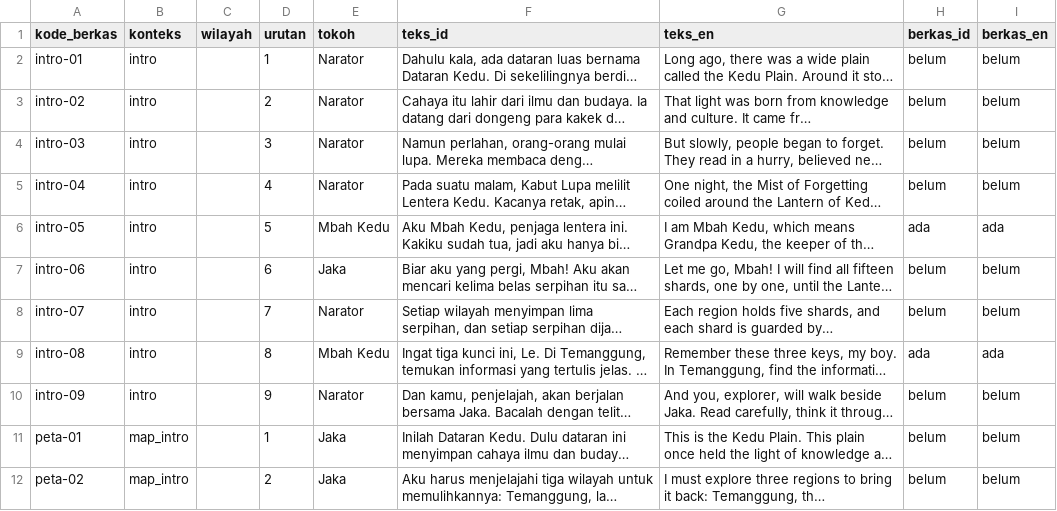
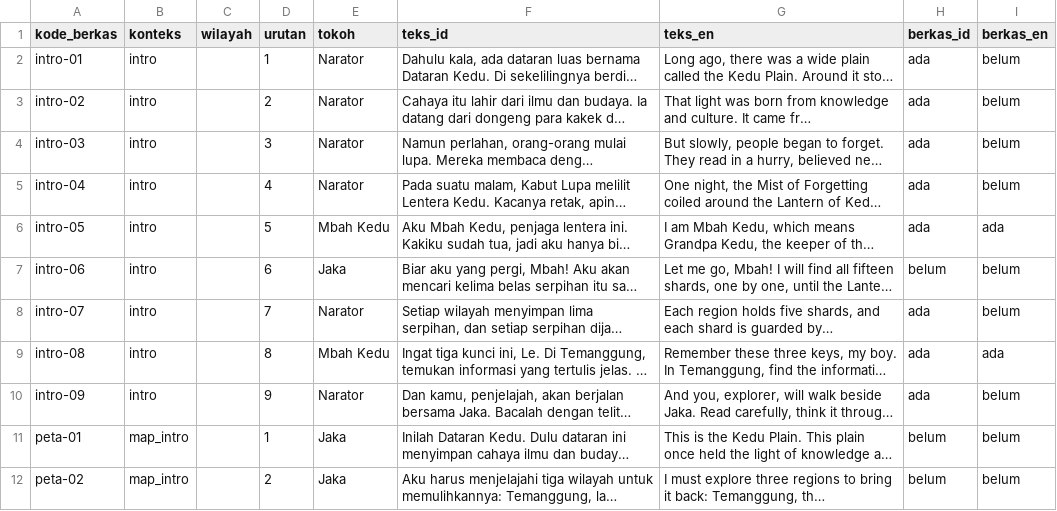
Before and after one commit to arumiforge/gelita, a CSV file: ai-studio/elevenlabs-voice/lines.csv, drawn as a sheet; only a part is shown; long unchanged cells end in …; the diff covers the shown part only; the diff names each change by its address in the sheet, - before the commit and + after, or states it on an @@ line.

```diff
--- a/ai-studio/elevenlabs-voice/lines.csv
+++ b/ai-studio/elevenlabs-voice/lines.csv
-H2:H5 (berkas_id): belum
+H2:H5 (berkas_id): ada
-H8 (berkas_id): belum
+H8 (berkas_id): ada
-H10 (berkas_id): belum
+H10 (berkas_id): ada
```
Also changed, not shown: 41 edited cells elsewhere in this file, 55 other files.
